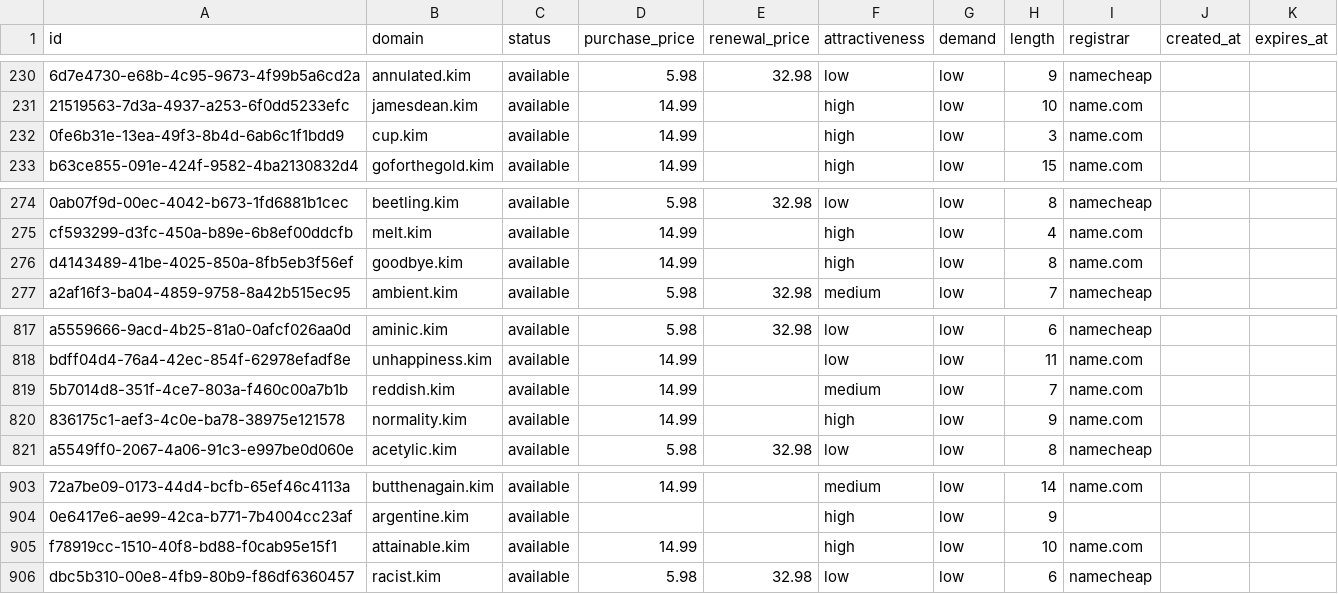
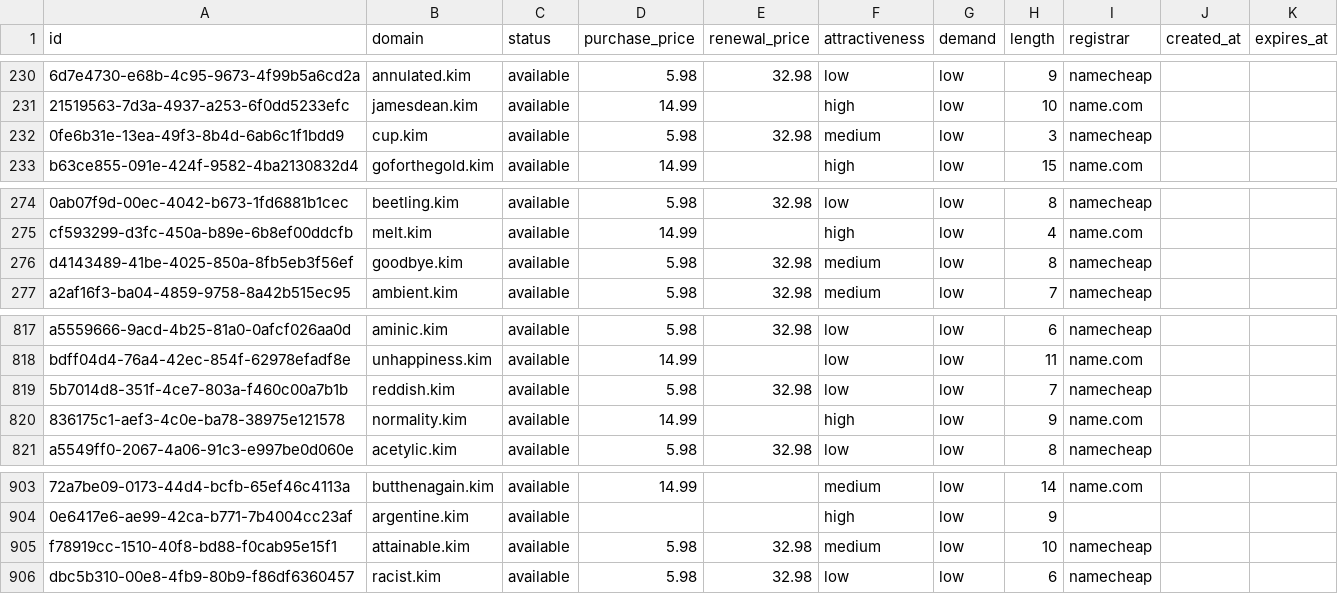
Before and after one commit to UniqueDomains/kim-oneword-domains, a CSV file: kim.csv, drawn as a sheet; only a part is shown, gaps mark what is left out; the diff names each change by its address in the sheet, - before the commit and + after, or states it on an @@ line.

Commit message:
Domains update

```diff
--- a/kim.csv
+++ b/kim.csv
-D232 (purchase_price): 14.99
+D232 (purchase_price): 5.98
-E232 (renewal_price): (empty)
+E232 (renewal_price): 32.98
-F232 (attractiveness): high
+F232 (attractiveness): medium
-I232 (registrar): name.com
+I232 (registrar): namecheap
-D276 (purchase_price): 14.99
+D276 (purchase_price): 5.98
-E276 (renewal_price): (empty)
+E276 (renewal_price): 32.98
-F276 (attractiveness): high
+F276 (attractiveness): medium
-I276 (registrar): name.com
+I276 (registrar): namecheap
-D819 (purchase_price): 14.99
+D819 (purchase_price): 5.98
-E819 (renewal_price): (empty)
+E819 (renewal_price): 32.98
-F819 (attractiveness): medium
+F819 (attractiveness): low
-I819 (registrar): name.com
+I819 (registrar): namecheap
-D905 (purchase_price): 14.99
+D905 (purchase_price): 5.98
-E905 (renewal_price): (empty)
+E905 (renewal_price): 32.98
-F905 (attractiveness): high
+F905 (attractiveness): medium
-I905 (registrar): name.com
+I905 (registrar): namecheap
```
Also changed, not shown: 3 other files.
